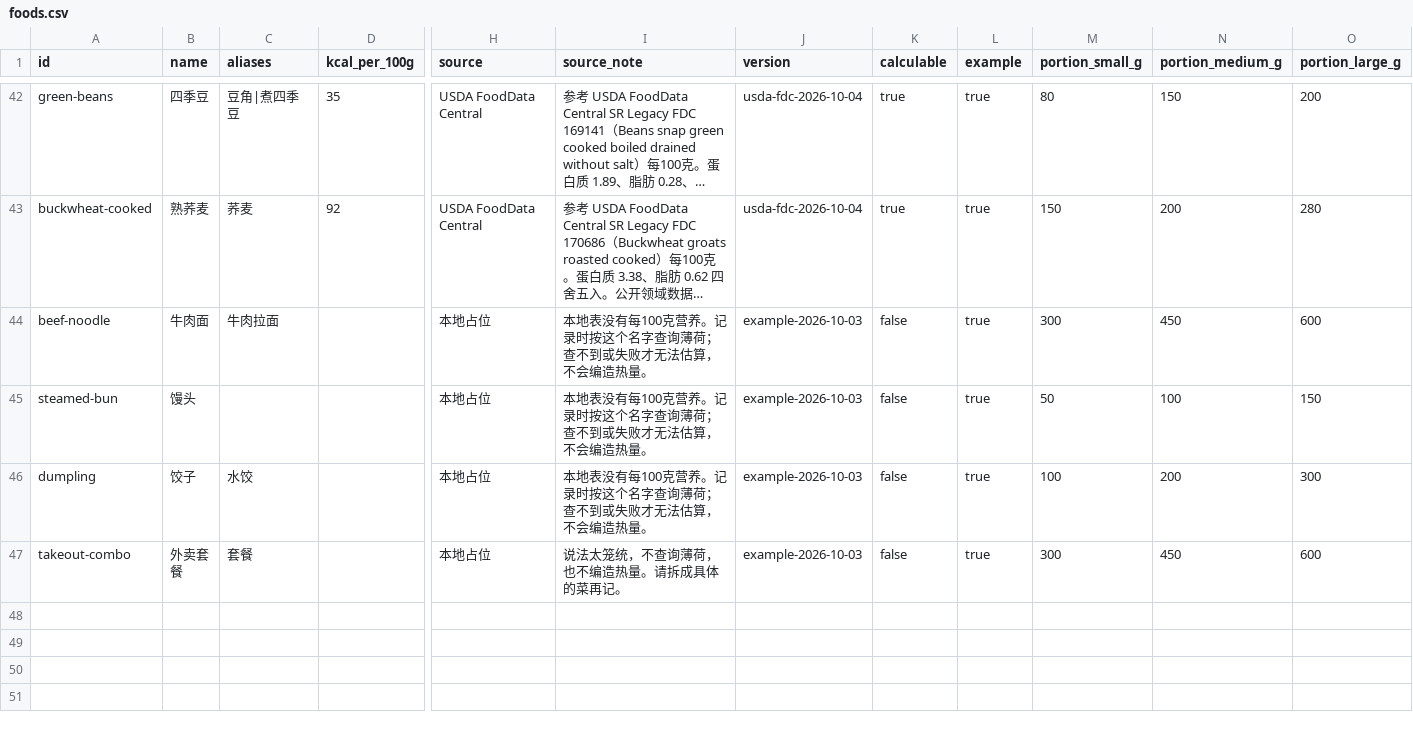
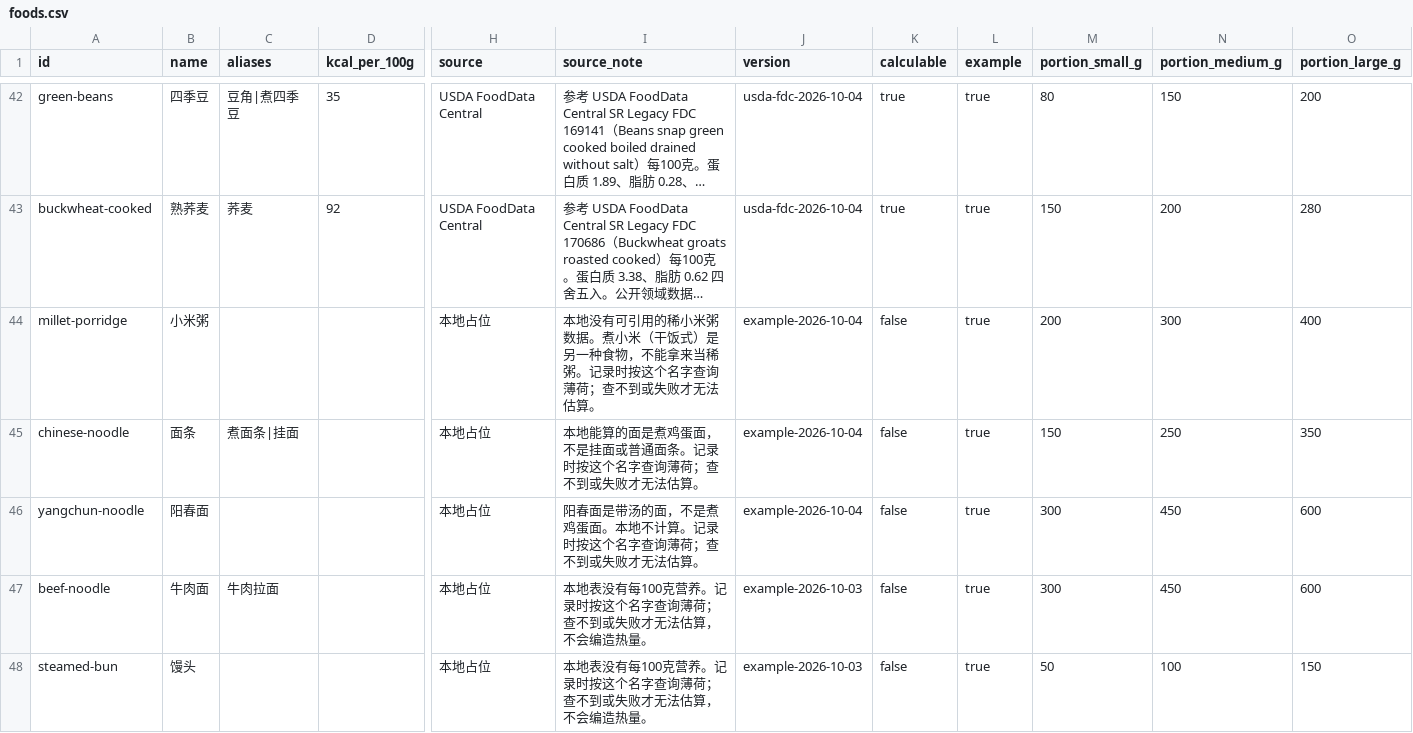
Before and after one commit to banyan61028-spec/zhiyang-wellness, a CSV file: data/nutrition/foods.csv, drawn as a sheet; only a part is shown, gaps mark what is left out; the shorter side is filled out with more unchanged rows; long unchanged cells end in …; rows hold the shown columns only; the diff covers the shown part only; the diff names each change by its address in the sheet, - before the commit and + after, or states it on an @@ line.

```diff
--- a/data/nutrition/foods.csv
+++ b/data/nutrition/foods.csv
+row 44: millet-porridge | 小米粥 |  |  | 本地占位 | 本地没有可引用的稀小米粥数据。煮小米（干饭式）是另一种食物，不能拿来当稀粥。记录时按这个名字查询薄荷；查不到或失败才无法估算。 | example-2026-10-04 | false | true | 200 | 300 | 400
+row 45: chinese-noodle | 面条 | 煮面条|挂面 |  | 本地占位 | 本地能算的面是煮鸡蛋面，不是挂面或普通面条。记录时按这个名字查询薄荷；查不到或失败才无法估算。 | example-2026-10-04 | false | true | 150 | 250 | 350
+row 46: yangchun-noodle | 阳春面 |  |  | 本地占位 | 阳春面是带汤的面，不是煮鸡蛋面。本地不计算。记录时按这个名字查询薄荷；查不到或失败才无法估算。 | example-2026-10-04 | false | true | 300 | 450 | 600
```
Also changed, not shown: 41 edited cells elsewhere in this file, data/nutrition/recipes.csv, 9 other files.
